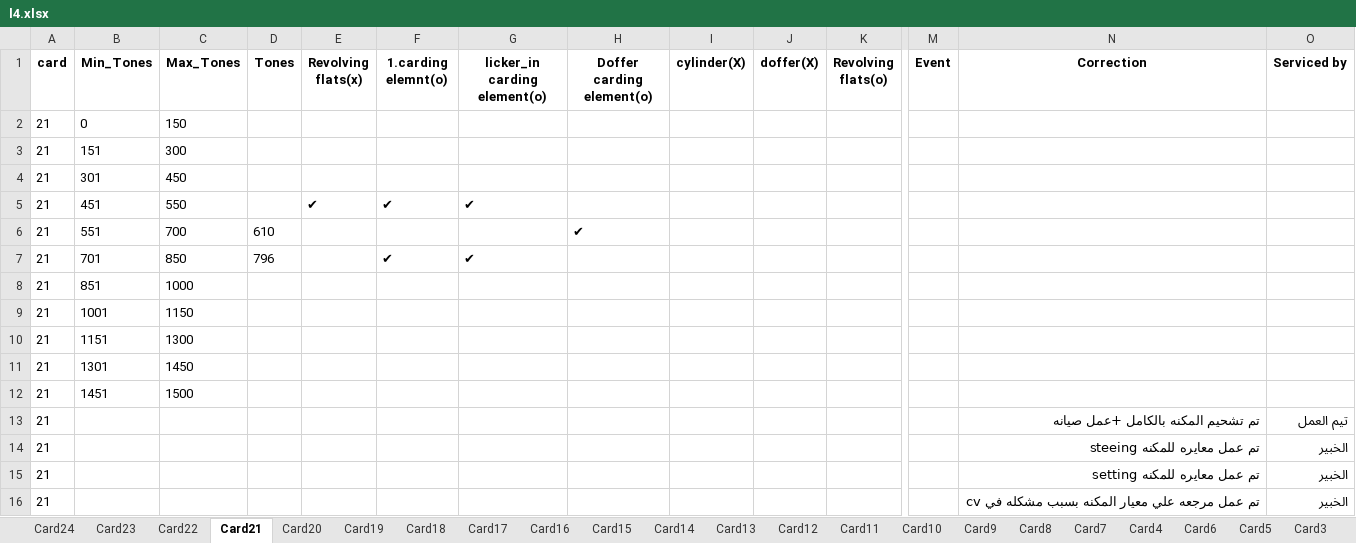
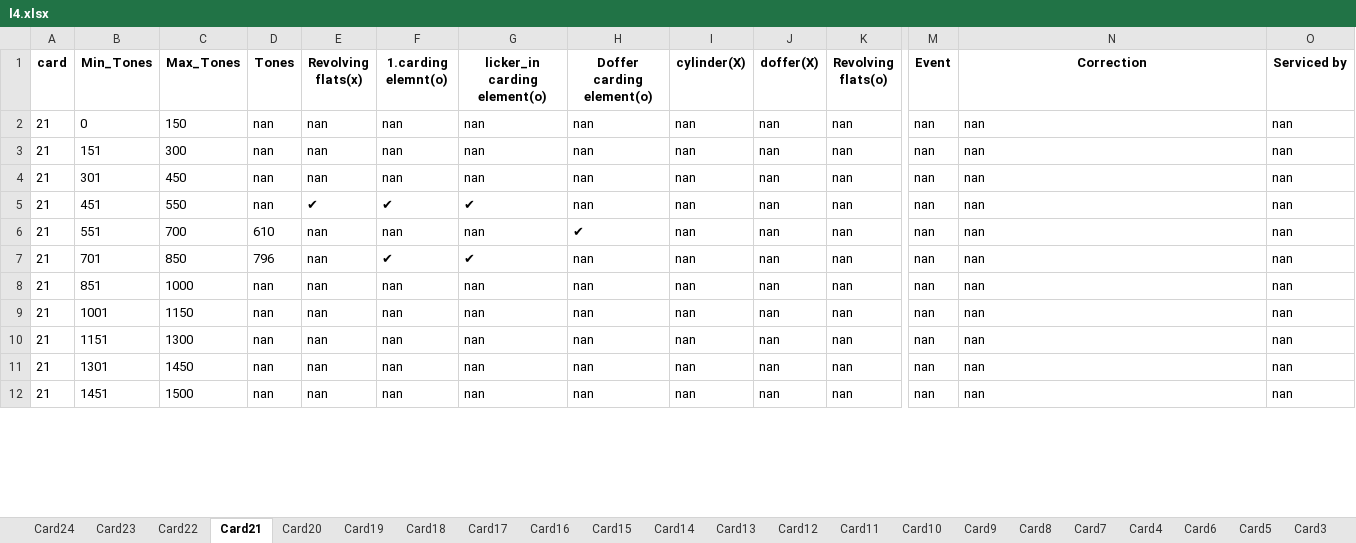
Before and after one commit to mahmedabdallh123/Elqds, an Excel workbook: l4.xlsx, sheet Card21, drawn as a sheet; only a part is shown, gaps mark what is left out; values as stored, in another font and other column widths than the file's, no borders; removed rows and columns are numbered as before the commit, all else as after; rows hold the shown columns only; the diff covers the shown part only; the diff names each change by its address in the sheet, - before the commit and + after, or states it on an @@ line.

Commit message:
إضافة حدث جديد في Card21 by admin at 2025-12-10 12:59:51

```diff
--- a/l4.xlsx (sheet Card21)
+++ b/l4.xlsx (sheet Card21)
-row 2: 21 | 0 | 150
-row 3: 21 | 151 | 300
-row 4: 21 | 301 | 450
+row 2: 21 | 0 | 150 | nan | nan | nan | nan | nan | nan | nan | nan | nan | nan | nan
+row 3: 21 | 151 | 300 | nan | nan | nan | nan | nan | nan | nan | nan | nan | nan | nan
+row 4: 21 | 301 | 450 | nan | nan | nan | nan | nan | nan | nan | nan | nan | nan | nan
-D5 (Tones): (empty)
+D5 (Tones): nan
-H5 (Doffer carding element(o)): (empty)
+H5 (Doffer carding element(o)): nan
-I5:I7 (cylinder(X)): (empty)
+I5:I7 (cylinder(X)): nan
-J5:J7 (doffer(X)): (empty)
+J5:J7 (doffer(X)): nan
-K5:K7 (Revolving flats(o)): (empty)
+K5:K7 (Revolving flats(o)): nan
-M5:M7 (Event): (empty)
+M5:M7 (Event): nan
-N5:N7 (Correction): (empty)
+N5:N7 (Correction): nan
-O5:O7 (Serviced by): (empty)
+O5:O7 (Serviced by): nan
-E6:E7 (Revolving flats(x)): (empty)
+E6:E7 (Revolving flats(x)): nan
-F6 (1.carding elemnt(o)): (empty)
+F6 (1.carding elemnt(o)): nan
-G6 (licker_in carding element(o)): (empty)
+G6 (licker_in carding element(o)): nan
-H7 (Doffer carding element(o)): (empty)
+H7 (Doffer carding element(o)): nan
-row 8: 21 | 851 | 1000
-row 9: 21 | 1001 | 1150
-row 10: 21 | 1151 | 1300
-row 11: 21 | 1301 | 1450
-row 12: 21 | 1451 | 1500
-row 13: 21 |  |  |  |  |  |  |  |  |  |  |  | تم تشحيم المكنه بالكامل +عمل صيانه | تيم العمل
-row 14: 21 |  |  |  |  |  |  |  |  |  |  |  | تم عمل معايره للمكنه steeing | الخبير
-row 15: 21 |  |  |  |  |  |  |  |  |  |  |  | تم عمل معايره للمكنه setting | الخبير
-row 16: 21 |  |  |  |  |  |  |  |  |  |  |  | تم عمل مرجعه علي معيار المكنه بسبب مشكله في cv | الخبير
+row 8: 21 | 851 | 1000 | nan | nan | nan | nan | nan | nan | nan | nan | nan | nan | nan
+row 9: 21 | 1001 | 1150 | nan | nan | nan | nan | nan | nan | nan | nan | nan | nan | nan
+row 10: 21 | 1151 | 1300 | nan | nan | nan | nan | nan | nan | nan | nan | nan | nan | nan
+row 11: 21 | 1301 | 1450 | nan | nan | nan | nan | nan | nan | nan | nan | nan | nan | nan
+row 12: 21 | 1451 | 1500 | nan | nan | nan | nan | nan | nan | nan | nan | nan | nan | nan
```
Also changed, not shown: 6 added rows, 1 removed row and 110 edited cells elsewhere in this sheet, sheet Card9.
